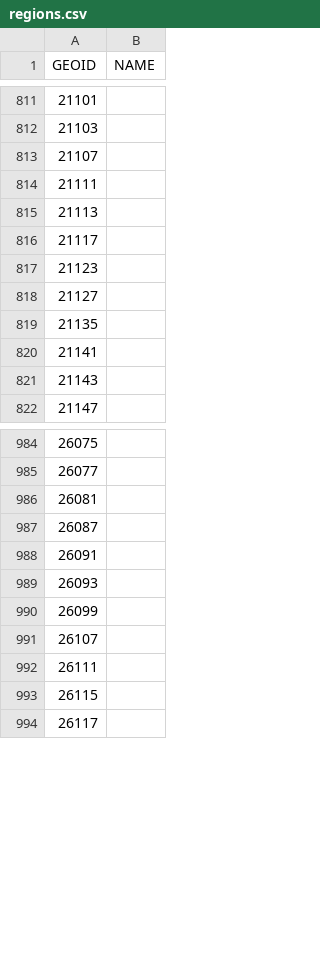
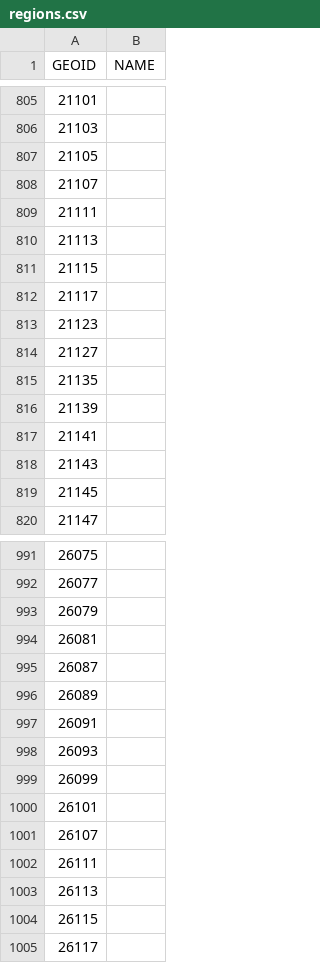
Before and after one commit to Yingjie4Science/SNAPP, a CSV file: config/regions.csv, drawn as a sheet; only a part is shown, gaps mark what is left out; the diff covers the shown part only.

```diff
--- a/config/regions.csv
+++ b/config/regions.csv
@@ -812,2 +806,3 @@ GEOID,NAME
 21103,
+21105,
 21107,
@@ -815,2 +810,3 @@ GEOID,NAME
 21113,
+21115,
 21117,
@@ -819,4 +815,6 @@ GEOID,NAME
 21135,
+21139,
 21141,
 21143,
+21145,
 21147,
@@ -985,4 +992,6 @@ GEOID,NAME
 26077,
+26079,
 26081,
 26087,
+26089,
 26091,
@@ -990,4 +999,6 @@ GEOID,NAME
 26099,
+26101,
 26107,
 26111,
+26113,
 26115,
```
Also changed, not shown: 55 added rows, 25 removed rows and 8 edited cells elsewhere in this file, 3 other files.
